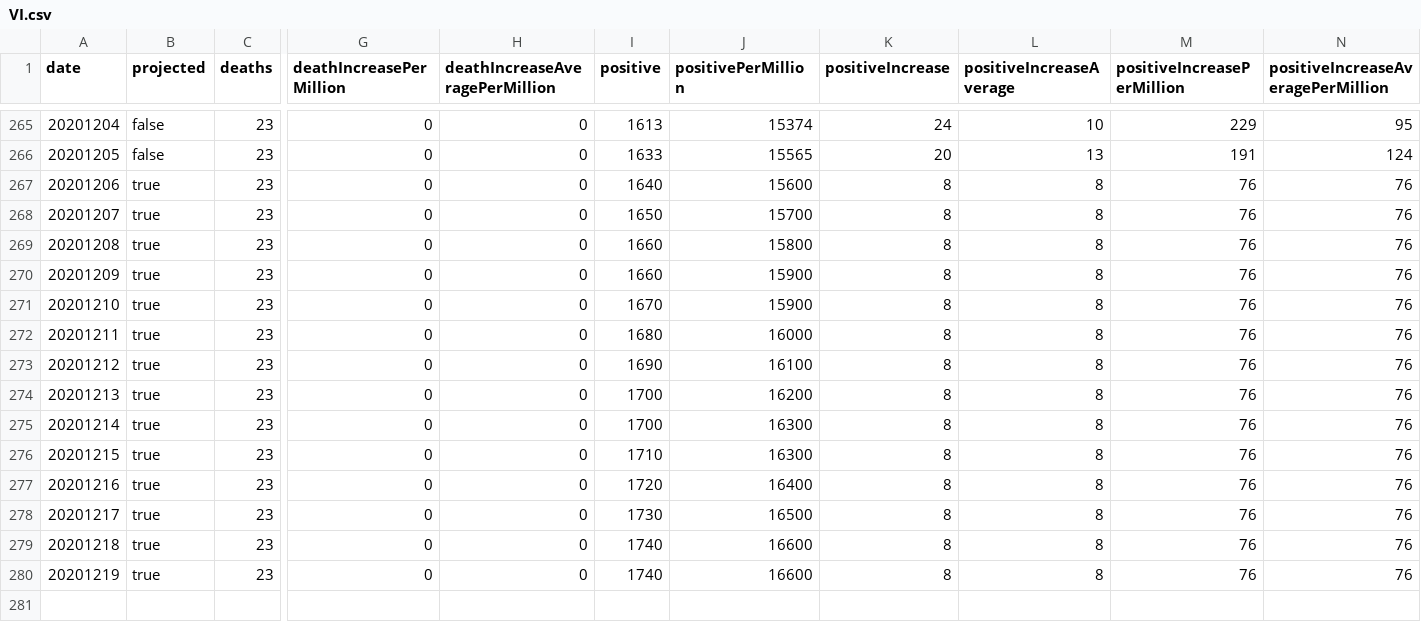
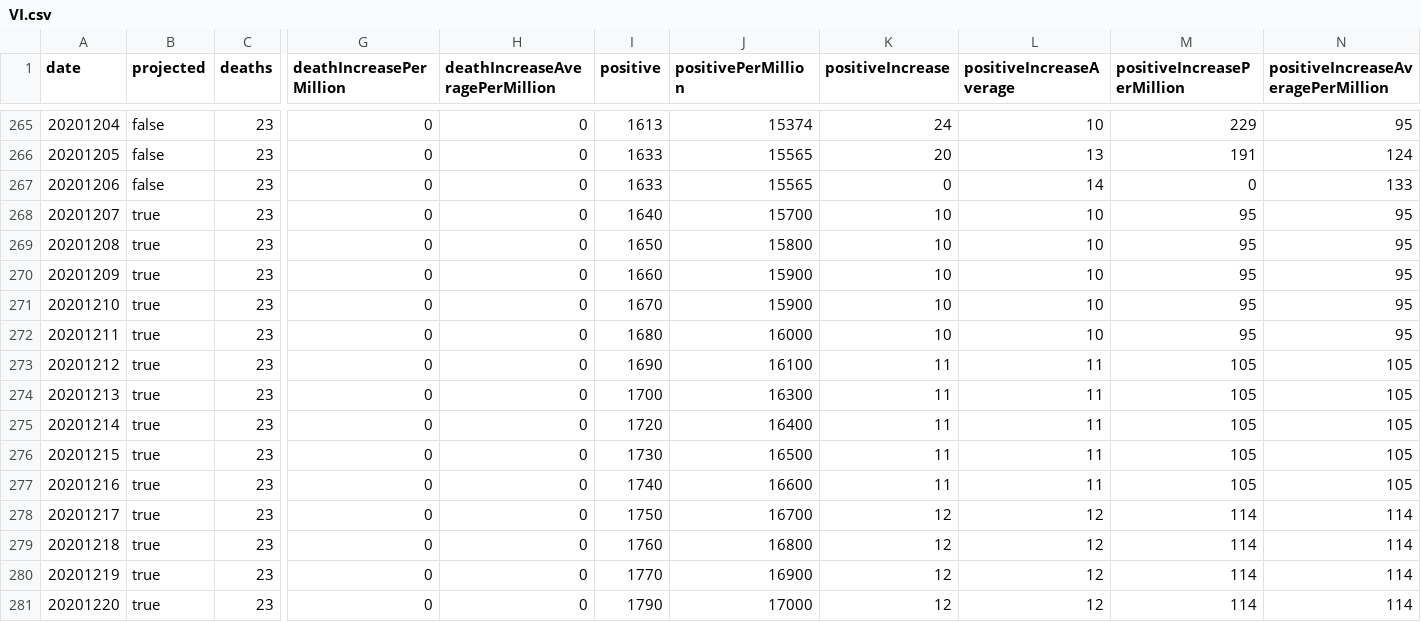
Before and after one commit to mgwalker/covid19-csv, a CSV file: docs/v1/VI.csv, drawn as a sheet; only a part is shown, gaps mark what is left out; removed rows and columns are numbered as before the commit, all else as after; rows hold the shown columns only; the diff names each change by its address in the sheet, - before the commit and + after, or states it on an @@ line.

```diff
--- a/docs/v1/VI.csv
+++ b/docs/v1/VI.csv
-row 267: 20201206 | true | 23 | 0 | 0 | 1640 | 15600 | 8 | 8 | 76 | 76
+row 267: 20201206 | false | 23 | 0 | 0 | 1633 | 15565 | 0 | 14 | 0 | 133
-I268 (positive): 1650
+I268 (positive): 1640
-K268:K272 (positiveIncrease): 8
+K268:K272 (positiveIncrease): 10
-L268:L272 (positiveIncreaseAverage): 8
+L268:L272 (positiveIncreaseAverage): 10
-M268:M272 (positiveIncreasePerMillion): 76
+M268:M272 (positiveIncreasePerMillion): 95
-N268:N272: 76
+N268:N272: 95
-I269 (positive): 1660
+I269 (positive): 1650
-K273 (positiveIncrease): 8
+K273 (positiveIncrease): 11
-L273 (positiveIncreaseAverage): 8
+L273 (positiveIncreaseAverage): 11
-M273 (positiveIncreasePerMillion): 76
+M273 (positiveIncreasePerMillion): 105
-N273: 76
+N273: 105
-row 274: 20201213 | true | 23 | 0 | 0 | 1700 | 16200 | 8 | 8 | 76 | 76
@@ column A (date) renumbered between rows 274 and 278 @@
-K274 (positiveIncrease): 8
+K274 (positiveIncrease): 11
-L274 (positiveIncreaseAverage): 8
+L274 (positiveIncreaseAverage): 11
-M274 (positiveIncreasePerMillion): 76
+M274 (positiveIncreasePerMillion): 105
-N274: 76
+N274: 105
-row 276: 20201215 | true | 23 | 0 | 0 | 1710 | 16300 | 8 | 8 | 76 | 76
-K275:K277 (positiveIncrease): 8
+K275:K277 (positiveIncrease): 11
-L275:L277 (positiveIncreaseAverage): 8
+L275:L277 (positiveIncreaseAverage): 11
-M275:M277 (positiveIncreasePerMillion): 76
+M275:M277 (positiveIncreasePerMillion): 105
-N275:N277: 76
+N275:N277: 105
-I278 (positive): 1740
+I278 (positive): 1750
-J278 (positivePerMillion): 16600
+J278 (positivePerMillion): 16700
-K278 (positiveIncrease): 8
+K278 (positiveIncrease): 12
-L278 (positiveIncreaseAverage): 8
+L278 (positiveIncreaseAverage): 12
-M278 (positiveIncreasePerMillion): 76
+M278 (positiveIncreasePerMillion): 114
-N278: 76
+N278: 114
+row 279: 20201218 | true | 23 | 0 | 0 | 1760 | 16800 | 12 | 12 | 114 | 114
+row 280: 20201219 | true | 23 | 0 | 0 | 1770 | 16900 | 12 | 12 | 114 | 114
+row 281: 20201220 | true | 23 | 0 | 0 | 1790 | 17000 | 12 | 12 | 114 | 114
```
Also changed, not shown: docs/v1/KS.csv, docs/v1/MN.csv, 54 other files.
